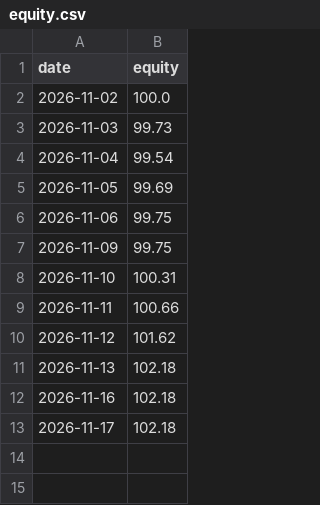
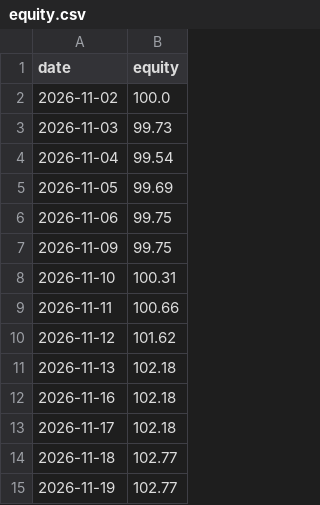
Before and after one commit to anollian-mushi/deriv-fx-bot, a CSV file: incubator/records/f9_eur_gbp_convergence_r5/equity.csv, drawn as a sheet; the diff names each change by its address in the sheet, - before the commit and + after, or states it on an @@ line.

```diff
--- a/incubator/records/f9_eur_gbp_convergence_r5/equity.csv
+++ b/incubator/records/f9_eur_gbp_convergence_r5/equity.csv
+row 14: 2026-11-18 | 102.77
+row 15: 2026-11-19 | 102.77
```
Also changed, not shown: incubator/records/f1_london_breakout_r5/trades.csv, incubator/records/f9_eur_gbp_convergence_r5/trades.csv, 19 other files.
